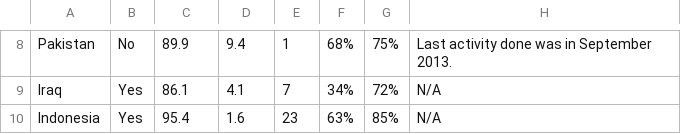
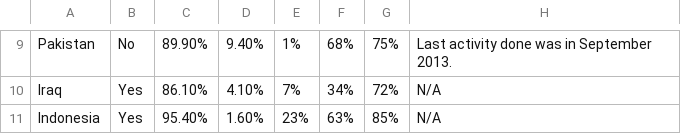
Before and after one commit to rgdonohue/who-gvap-pilot, a CSV file: gvap_priority_data_2.csv, drawn as a sheet; only a part is shown, gaps mark what is left out; addresses are those after the commit; the diff covers the shown part only; the diff names each change by its address in the sheet, - before the commit and + after, or states it on an @@ line.

```diff
--- a/gvap_priority_data_2.csv
+++ b/gvap_priority_data_2.csv
-C9: 89.9
+C9: 89.90%
-D9: 9.4
+D9: 9.40%
-E9: 1
+E9: 1%
-C10: 86.1
+C10: 86.10%
-D10: 4.1
+D10: 4.10%
-E10: 7
+E10: 7%
-C11: 95.4
+C11: 95.40%
-D11: 1.6
+D11: 1.60%
-E11: 23
+E11: 23%
```
Also changed, not shown: 1 added row and 40 edited cells elsewhere in this file, 1 other file.
